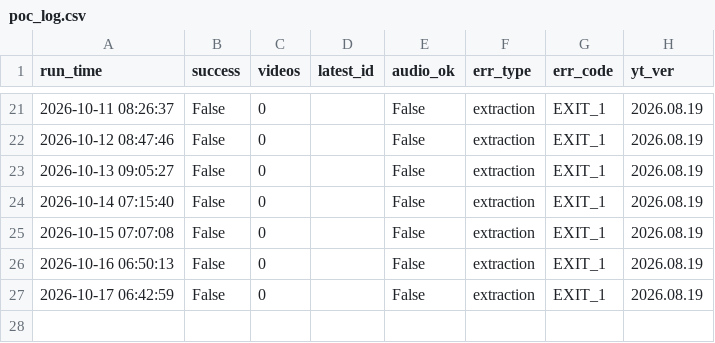
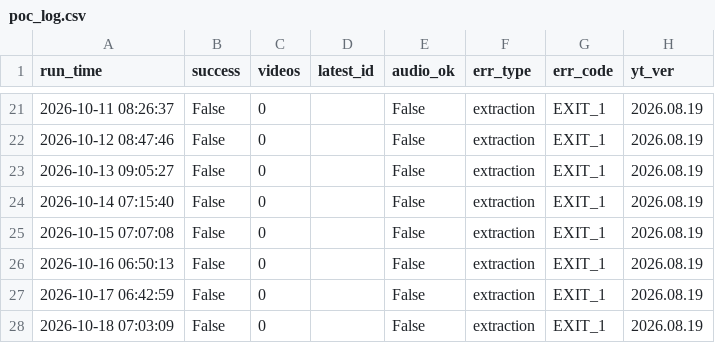
Before and after one commit to canenelec-cloud/douyin-source-adapter-poc, a CSV file: logs/poc_log.csv, drawn as a sheet; only a part is shown, gaps mark what is left out; the diff names each change by its address in the sheet, - before the commit and + after, or states it on an @@ line.

```diff
--- a/logs/poc_log.csv
+++ b/logs/poc_log.csv
+row 28: 2026-10-18 07:03:09 | False | 0 |  | False | extraction | EXIT_1 | 2026.08.19
```
